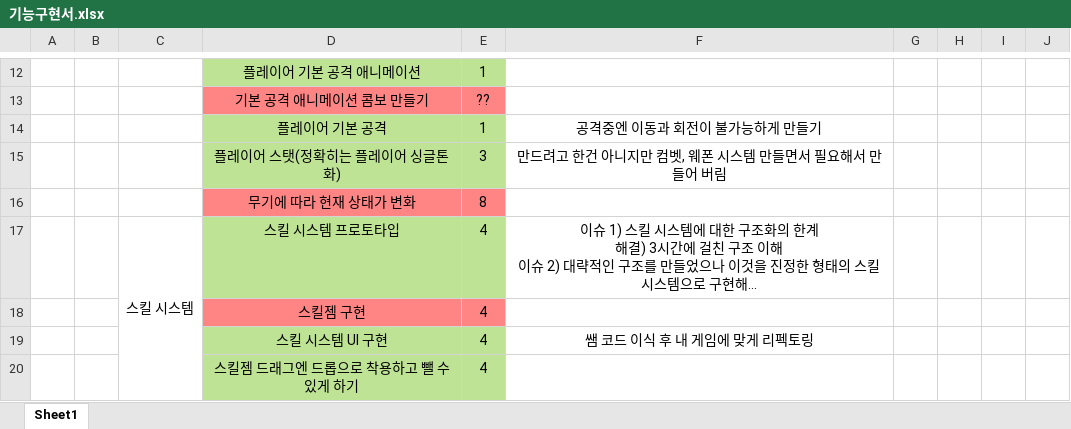
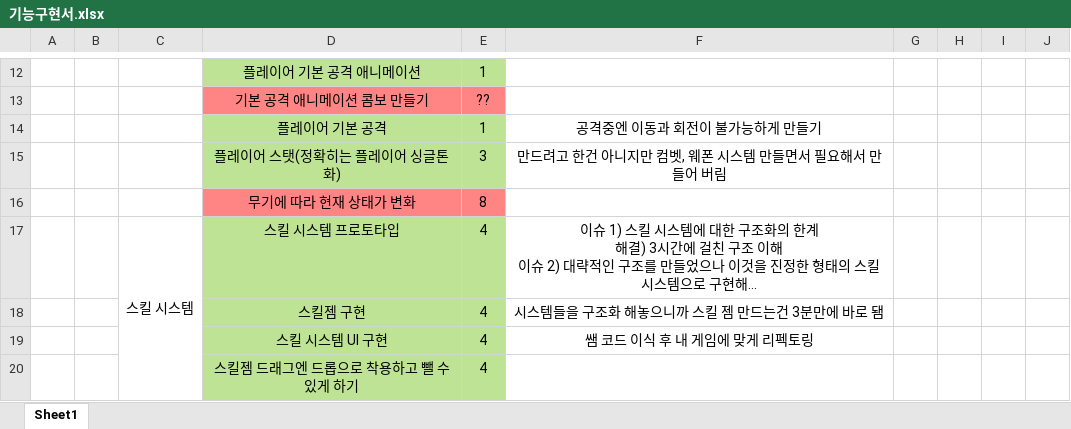
Before and after one commit to kjh7568/3D_Project, an Excel workbook: 기능구현서.xlsx, sheet Sheet1, drawn as a sheet; only a part is shown, gaps mark what is left out; long unchanged cells end in …; values as stored, in another font and other column widths than the file's, no borders; the diff names each change by its address in the sheet, - before the commit and + after, or states it on an @@ line.

```diff
--- a/기능구현서.xlsx (sheet Sheet1)
+++ b/기능구현서.xlsx (sheet Sheet1)
-D18:E18 fill: #FF8585
+D18:E18 fill: #BEE395
-F18: (empty)
+F18: 시스템들을 구조화 해놓으니까 스킬 젬 만드는건 3분만에 바로 됌
```
Also changed, not shown: 1 other file.
